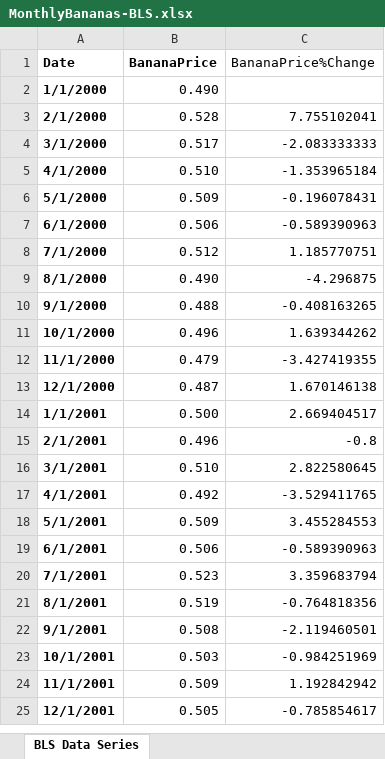
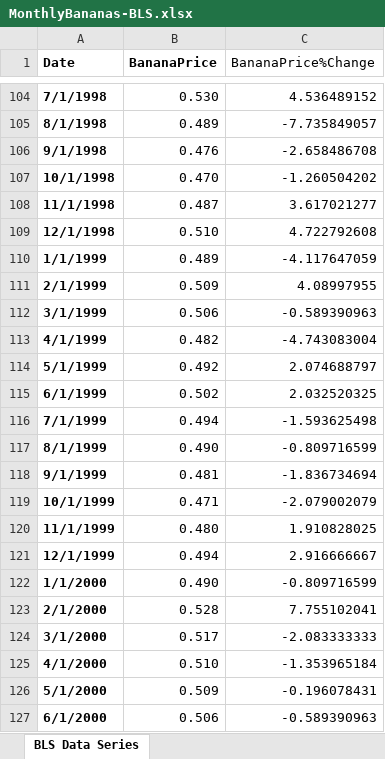
Before and after one commit to ZakariyyaScavotto/COVID-Inflation, an Excel workbook: Data/EconomicData/MonthlyBananas-BLS.xlsx, sheet BLS Data Series, drawn as a sheet; only a part is shown, gaps mark what is left out; the shorter side is filled out with more unchanged rows; values as stored, in another font and other column widths than the file's, no borders; charts and pictures not drawn; addresses are those after the commit; the diff covers the shown part only; the diff names each change by its address in the sheet, - before the commit and + after, or states it on an @@ line.

```diff
--- a/Data/EconomicData/MonthlyBananas-BLS.xlsx (sheet BLS Data Series)
+++ b/Data/EconomicData/MonthlyBananas-BLS.xlsx (sheet BLS Data Series)
+row 104: 7/1/1998 | 0.530 | 4.536489152
+row 105: 8/1/1998 | 0.489 | -7.735849057
+row 106: 9/1/1998 | 0.476 | -2.658486708
+row 107: 10/1/1998 | 0.470 | -1.260504202
+row 108: 11/1/1998 | 0.487 | 3.617021277
+row 109: 12/1/1998 | 0.510 | 4.722792608
+row 110: 1/1/1999 | 0.489 | -4.117647059
+row 111: 2/1/1999 | 0.509 | 4.08997955
+row 112: 3/1/1999 | 0.506 | -0.589390963
+row 113: 4/1/1999 | 0.482 | -4.743083004
+row 114: 5/1/1999 | 0.492 | 2.074688797
+row 115: 6/1/1999 | 0.502 | 2.032520325
+row 116: 7/1/1999 | 0.494 | -1.593625498
+row 117: 8/1/1999 | 0.490 | -0.809716599
+row 118: 9/1/1999 | 0.481 | -1.836734694
+row 119: 10/1/1999 | 0.471 | -2.079002079
+row 120: 11/1/1999 | 0.480 | 1.910828025
+row 121: 12/1/1999 | 0.494 | 2.916666667
-C122 (BananaPrice%Change): (empty)
+C122 (BananaPrice%Change): -0.809716599
```
Also changed, not shown: 103 added rows elsewhere in this sheet, formulas that keep their value, charts or pictures, Data/EconomicData/MonthlyCPI-BLS.xlsx, Data/EconomicData/MonthlyChicken-BLS.xlsx, 17 other files.
